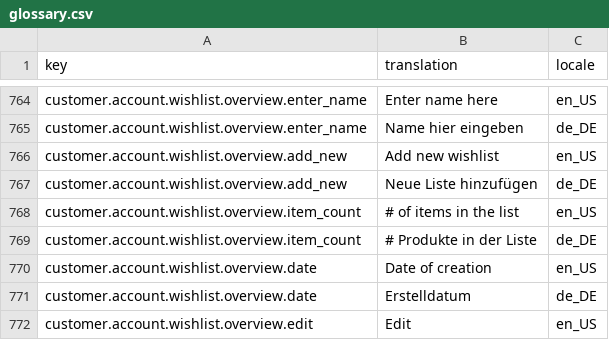
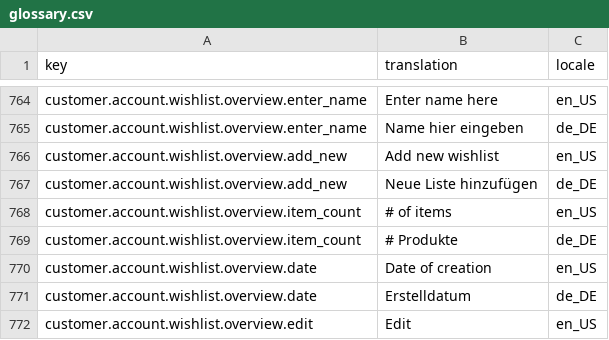
Before and after one commit to spryker-shop/b2b-demo-shop, a CSV file: data/import/glossary.csv, drawn as a sheet; only a part is shown, gaps mark what is left out.

Commit message:
CORE-4328: made changes according with peer review

```diff
--- a/data/import/glossary.csv
+++ b/data/import/glossary.csv
@@ -767,4 +767,4 @@ customer.account.wishlist.overview.add_new,Add new wishlist,en_US
 customer.account.wishlist.overview.add_new,Neue Liste hinzufügen,de_DE
-customer.account.wishlist.overview.item_count,# of items in the list,en_US
-customer.account.wishlist.overview.item_count,# Produkte in der Liste,de_DE
+customer.account.wishlist.overview.item_count,# of items,en_US
+customer.account.wishlist.overview.item_count,# Produkte,de_DE
 customer.account.wishlist.overview.date,Date of creation,en_US
```
